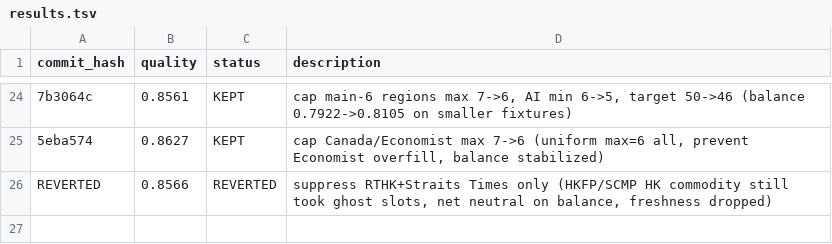
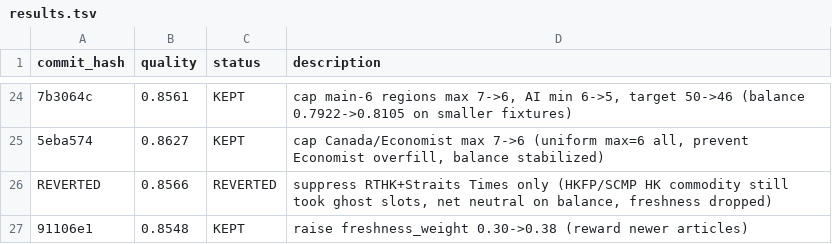
Before and after one commit to chengli1986/global-news, a TSV file: autoresearch/results.tsv, drawn as a sheet; only a part is shown, gaps mark what is left out; the diff names each change by its address in the sheet, - before the commit and + after, or states it on an @@ line.

```diff
--- a/autoresearch/results.tsv
+++ b/autoresearch/results.tsv
+row 27: 91106e1 | 0.8548 | KEPT | raise freshness_weight 0.30->0.38 (reward newer articles)
```
Also changed, not shown: 1 other file.
